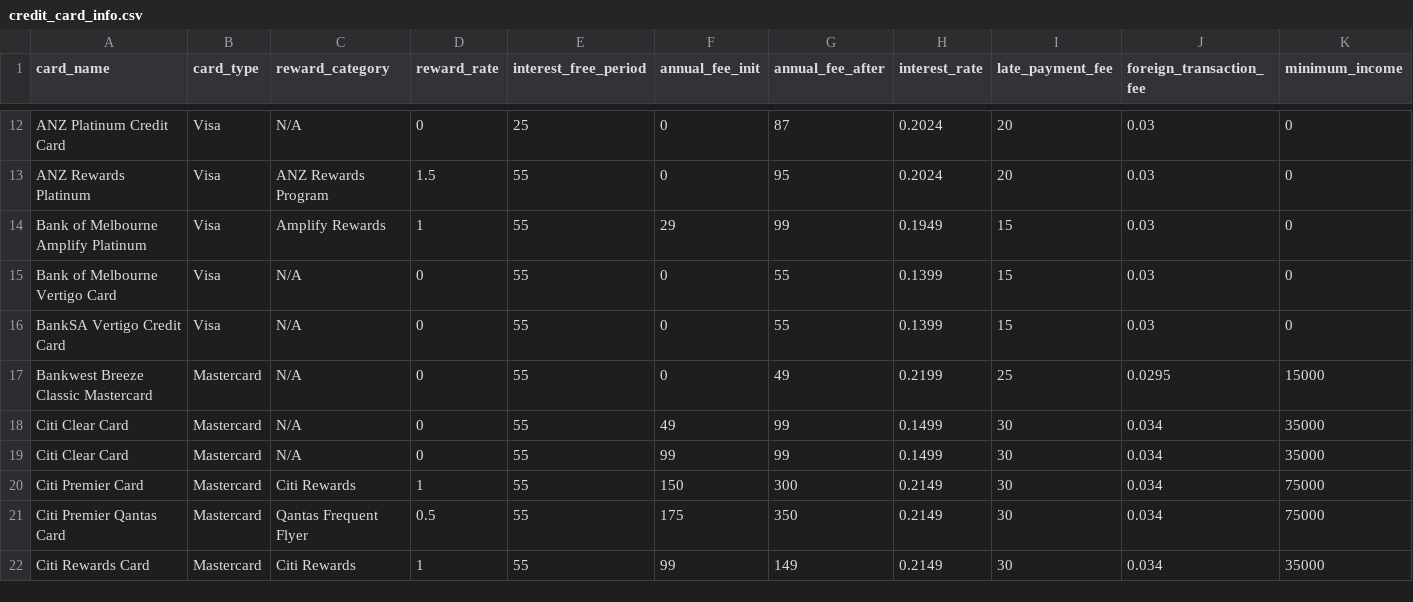
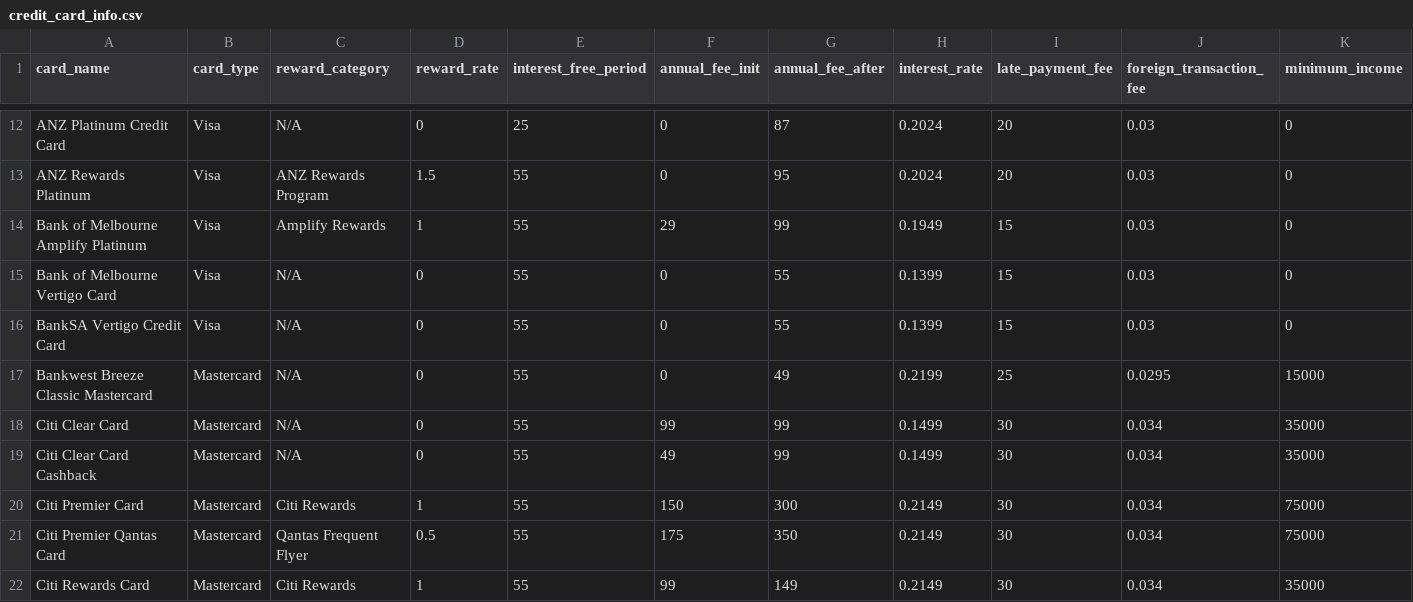
Before and after one commit to hendrickmanullang/churnit, a CSV file: lib/seeds/credit_card_info.csv, drawn as a sheet; only a part is shown, gaps mark what is left out; removed rows and columns are numbered as before the commit, all else as after; rows hold the shown columns only; the diff names each change by its address in the sheet, - before the commit and + after, or states it on an @@ line.

Commit message:
fixed typo in seed

```diff
--- a/lib/seeds/credit_card_info.csv
+++ b/lib/seeds/credit_card_info.csv
-row 18: Citi Clear Card | Mastercard | N/A | 0 | 55 | 49 | 99 | 0.1499 | 30 | 0.034 | 35000
+row 19: Citi Clear Card Cashback | Mastercard | N/A | 0 | 55 | 49 | 99 | 0.1499 | 30 | 0.034 | 35000
```
